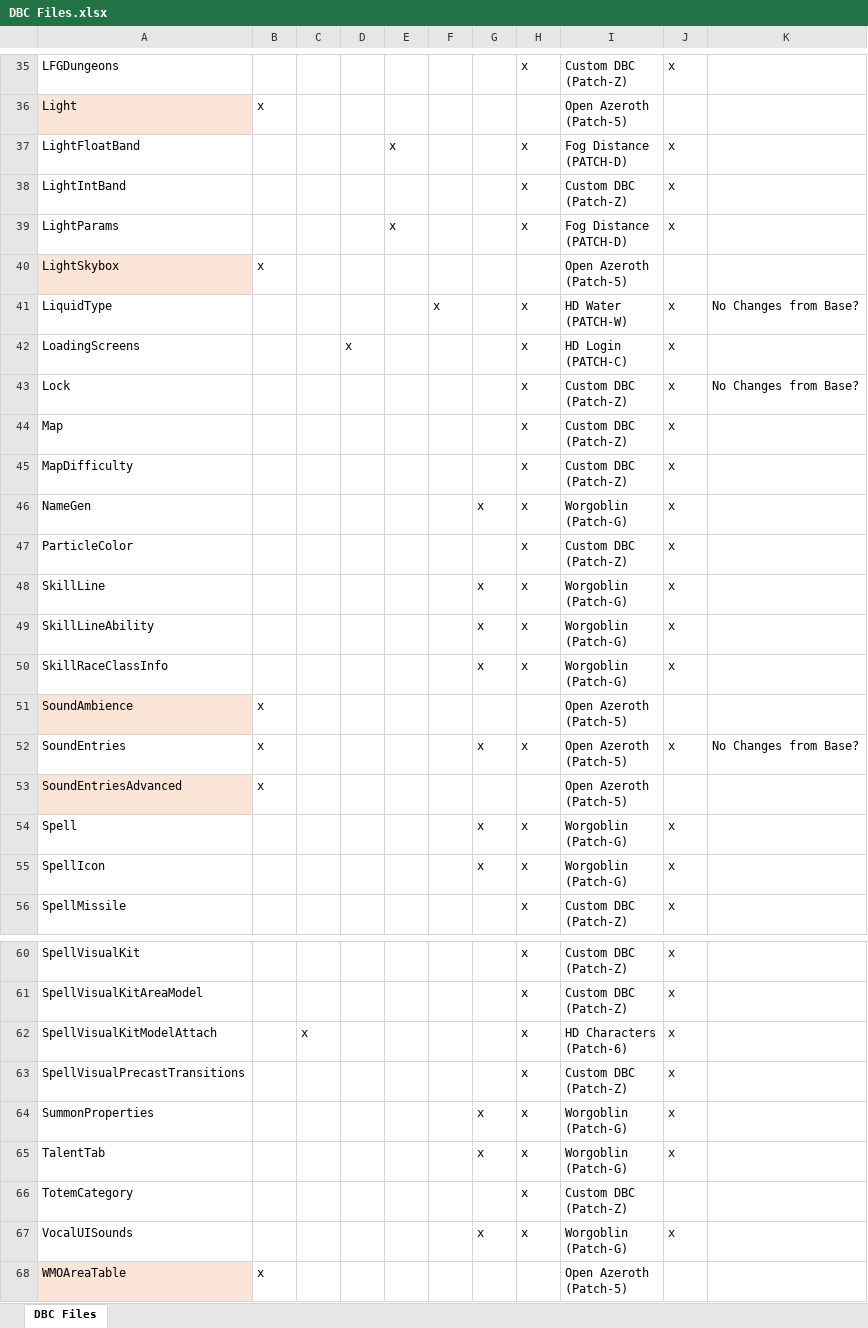
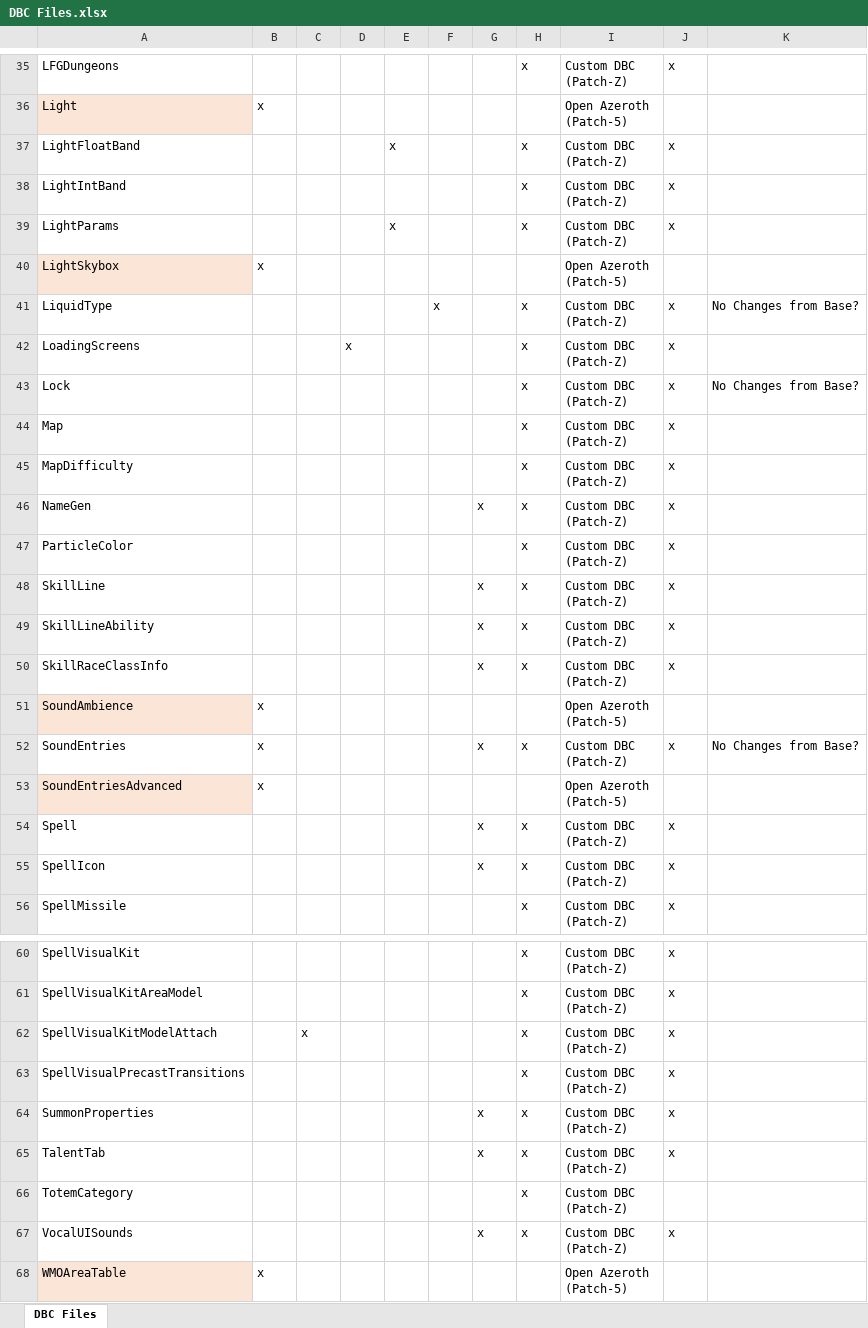
Before and after one commit to ZepplinCore-Development/Zeppelin-Craft, an Excel workbook: Scripts/DBC Files.xlsx, sheet DBC Files, drawn as a sheet; only a part is shown, gaps mark what is left out; values as stored, in another font and other column widths than the file's, no borders; table styles not drawn; ↵ is a line break in a cell; the diff covers the shown part only; the diff names each change by its address in the sheet, - before the commit and + after, or states it on an @@ line.

```diff
--- a/Scripts/DBC Files.xlsx (sheet DBC Files)
+++ b/Scripts/DBC Files.xlsx (sheet DBC Files)
-I37: Fog Distance ↵ (PATCH-D)
+I37: Custom DBC ↵ (Patch-Z)
-I39: Fog Distance ↵ (PATCH-D)
+I39: Custom DBC ↵ (Patch-Z)
-I41: HD Water ↵ (PATCH-W)
+I41: Custom DBC ↵ (Patch-Z)
-I42: HD Login ↵ (PATCH-C)
+I42: Custom DBC ↵ (Patch-Z)
-I46: Worgoblin ↵ (Patch-G)
+I46: Custom DBC ↵ (Patch-Z)
-I48:I50: Worgoblin ↵ (Patch-G)
+I48:I50: Custom DBC ↵ (Patch-Z)
-I52: Open Azeroth ↵ (Patch-5)
+I52: Custom DBC ↵ (Patch-Z)
-I54:I55: Worgoblin ↵ (Patch-G)
+I54:I55: Custom DBC ↵ (Patch-Z)
-I62: HD Characters ↵ (Patch-6)
+I62: Custom DBC ↵ (Patch-Z)
-I64:I65: Worgoblin ↵ (Patch-G)
+I64:I65: Custom DBC ↵ (Patch-Z)
-I67: Worgoblin ↵ (Patch-G)
+I67: Custom DBC ↵ (Patch-Z)
```
Also changed, not shown: 19 edited cells and cell formats elsewhere in this sheet, formulas that keep their value, 20 other files.
